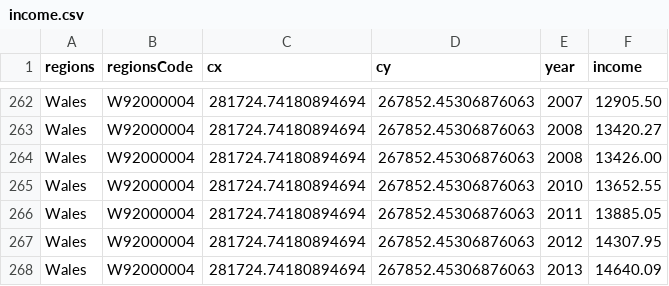
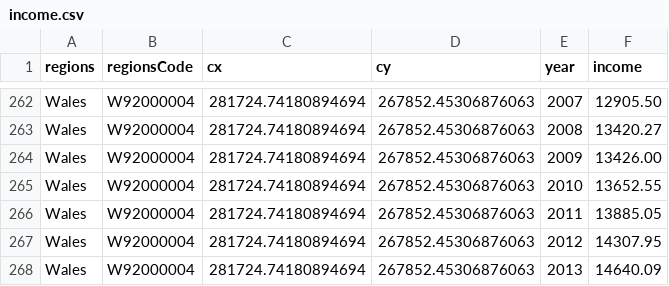
Before and after one commit to hassa397/data, a CSV file: income.csv, drawn as a sheet; only a part is shown, gaps mark what is left out; the diff covers the shown part only.

```diff
--- a/income.csv
+++ b/income.csv
@@ -263,3 +263,3 @@ Wales,W92000004,281724.74180894694,267852.45306876063,2007,12905.50
 Wales,W92000004,281724.74180894694,267852.45306876063,2008,13420.27
-Wales,W92000004,281724.74180894694,267852.45306876063,2008,13426.00
+Wales,W92000004,281724.74180894694,267852.45306876063,2009,13426.00
 Wales,W92000004,281724.74180894694,267852.45306876063,2010,13652.55
```
Also changed, not shown: 10 edited cells elsewhere in this file.
